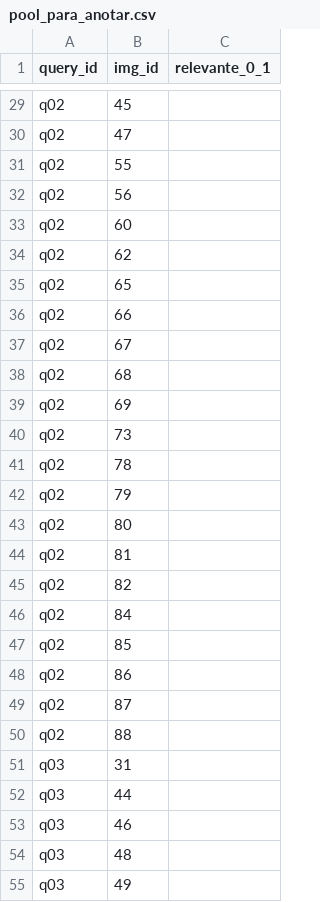
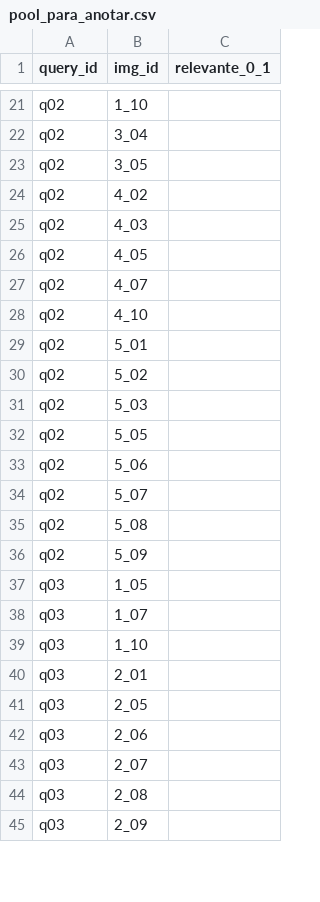
Before and after one commit to catarUCA/ProyectoEtiquetas, a CSV file: data/pool_para_anotar.csv, drawn as a sheet; only a part is shown, gaps mark what is left out; removed rows and columns are numbered as before the commit, all else as after; the diff covers the shown part only; the diff names each change by its address in the sheet, - before the commit and + after, or states it on an @@ line.

```diff
--- a/data/pool_para_anotar.csv
+++ b/data/pool_para_anotar.csv
-B21 (img_id): 45
+B21 (img_id): 1_10
-B22 (img_id): 47
+B22 (img_id): 3_04
-B23 (img_id): 55
+B23 (img_id): 3_05
-B24 (img_id): 56
+B24 (img_id): 4_02
-B25 (img_id): 60
+B25 (img_id): 4_03
-row 34: q02 | 62
-B26 (img_id): 65
+B26 (img_id): 4_05
-B27 (img_id): 66
+B27 (img_id): 4_07
-B28 (img_id): 67
+B28 (img_id): 4_10
-B29 (img_id): 68
+B29 (img_id): 5_01
-B30 (img_id): 69
+B30 (img_id): 5_02
-B31 (img_id): 73
+B31 (img_id): 5_03
-B32 (img_id): 78
+B32 (img_id): 5_05
-B33 (img_id): 79
+B33 (img_id): 5_06
-B34 (img_id): 80
+B34 (img_id): 5_07
-row 44: q02 | 81
-row 45: q02 | 82
-row 46: q02 | 84
-B35 (img_id): 85
+B35 (img_id): 5_08
-B36 (img_id): 86
+B36 (img_id): 5_09
-row 49: q02 | 87
-row 50: q02 | 88
-B37 (img_id): 31
+B37 (img_id): 1_05
-B38 (img_id): 44
+B38 (img_id): 1_07
+row 39: q03 | 1_10
+row 40: q03 | 2_01
+row 41: q03 | 2_05
-B42 (img_id): 46
+B42 (img_id): 2_06
+row 43: q03 | 2_07
-B44 (img_id): 48
+B44 (img_id): 2_08
-B45 (img_id): 49
+B45 (img_id): 2_09
```
Also changed, not shown: 8 removed rows and 30 edited cells elsewhere in this file, 19 other files.
